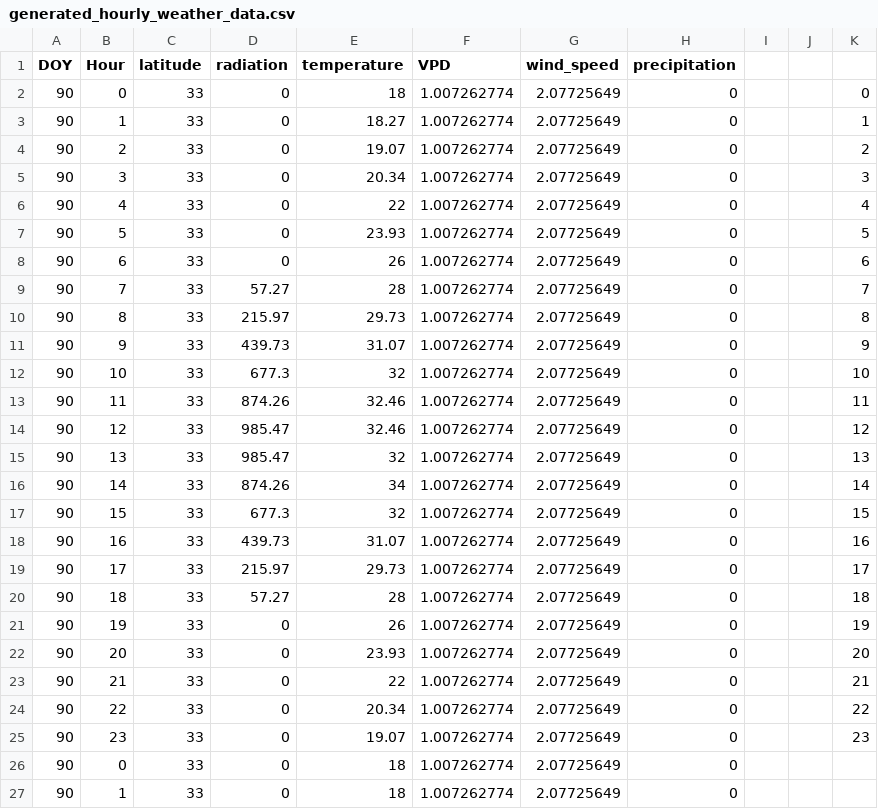
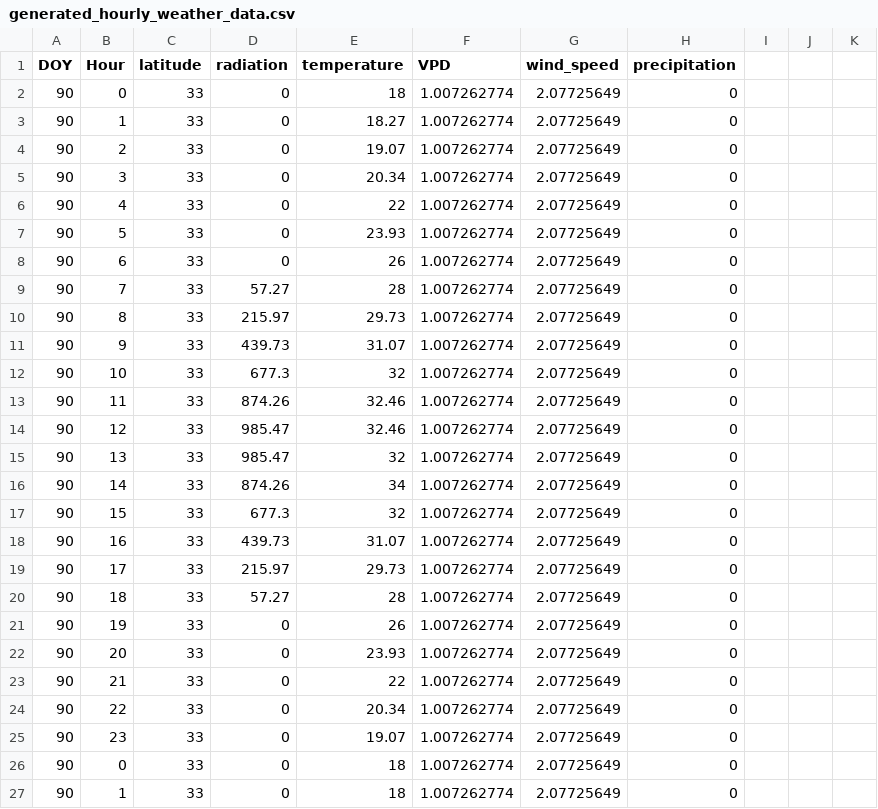
Before and after one commit to Seji-jam/Minimum_Plant_Model, a CSV file: generated_hourly_weather_data.csv, drawn as a sheet; only a part is shown; the diff names each change by its address in the sheet, - before the commit and + after, or states it on an @@ line.

Commit message:
removed extra column

```diff
--- a/generated_hourly_weather_data.csv
+++ b/generated_hourly_weather_data.csv
-K2: 0
+K2: (empty)
-K3: 1
+K3: (empty)
-K4: 2
+K4: (empty)
-K5: 3
+K5: (empty)
-K6: 4
+K6: (empty)
-K7: 5
+K7: (empty)
-K8: 6
+K8: (empty)
-K9: 7
+K9: (empty)
-K10: 8
+K10: (empty)
-K11: 9
+K11: (empty)
-K12: 10
+K12: (empty)
-K13: 11
+K13: (empty)
-K14: 12
+K14: (empty)
-K15: 13
+K15: (empty)
-K16: 14
+K16: (empty)
-K17: 15
+K17: (empty)
-K18: 16
+K18: (empty)
-K19: 17
+K19: (empty)
-K20: 18
+K20: (empty)
-K21: 19
+K21: (empty)
-K22: 20
+K22: (empty)
-K23: 21
+K23: (empty)
-K24: 22
+K24: (empty)
-K25: 23
+K25: (empty)
```
